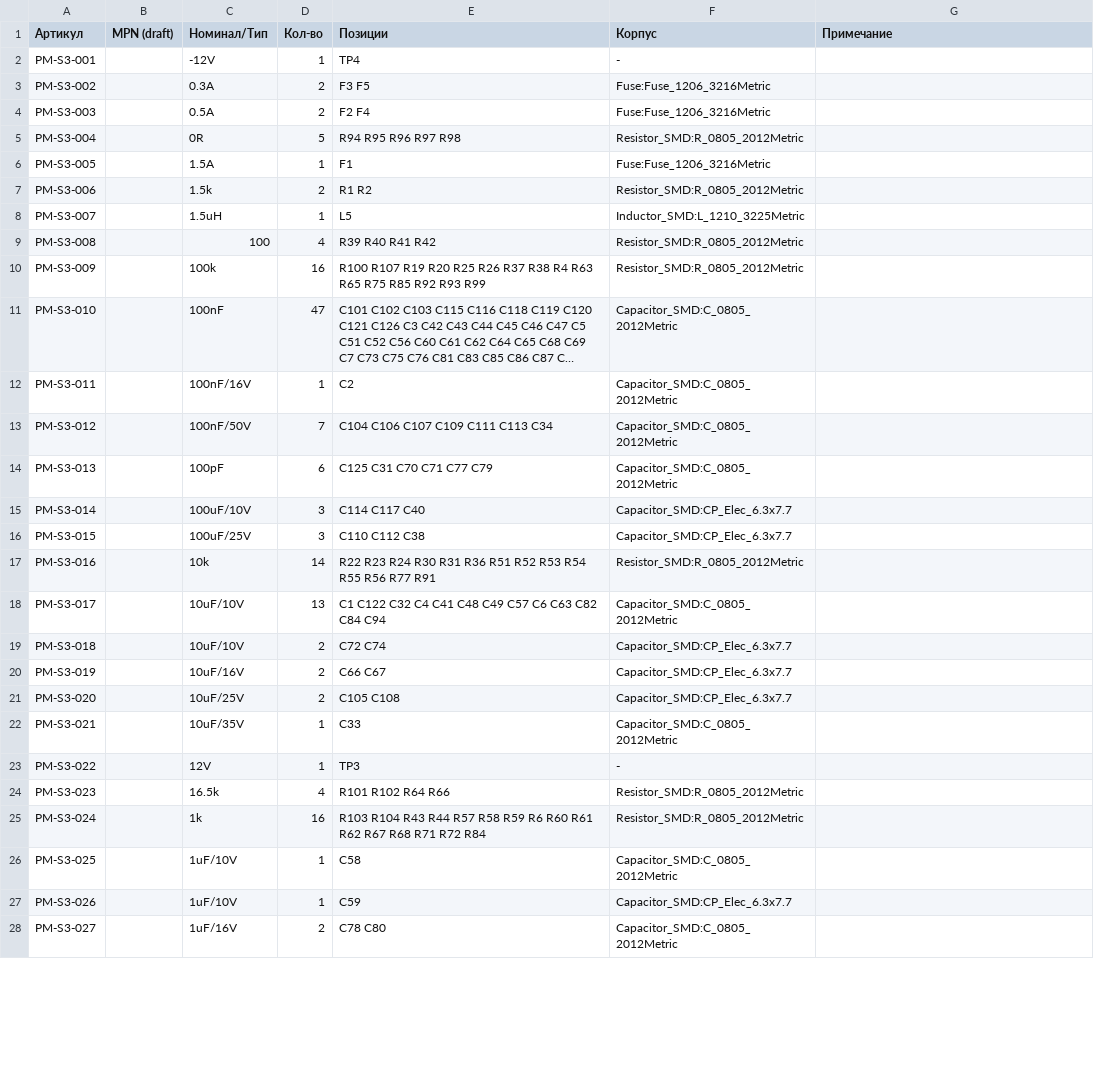
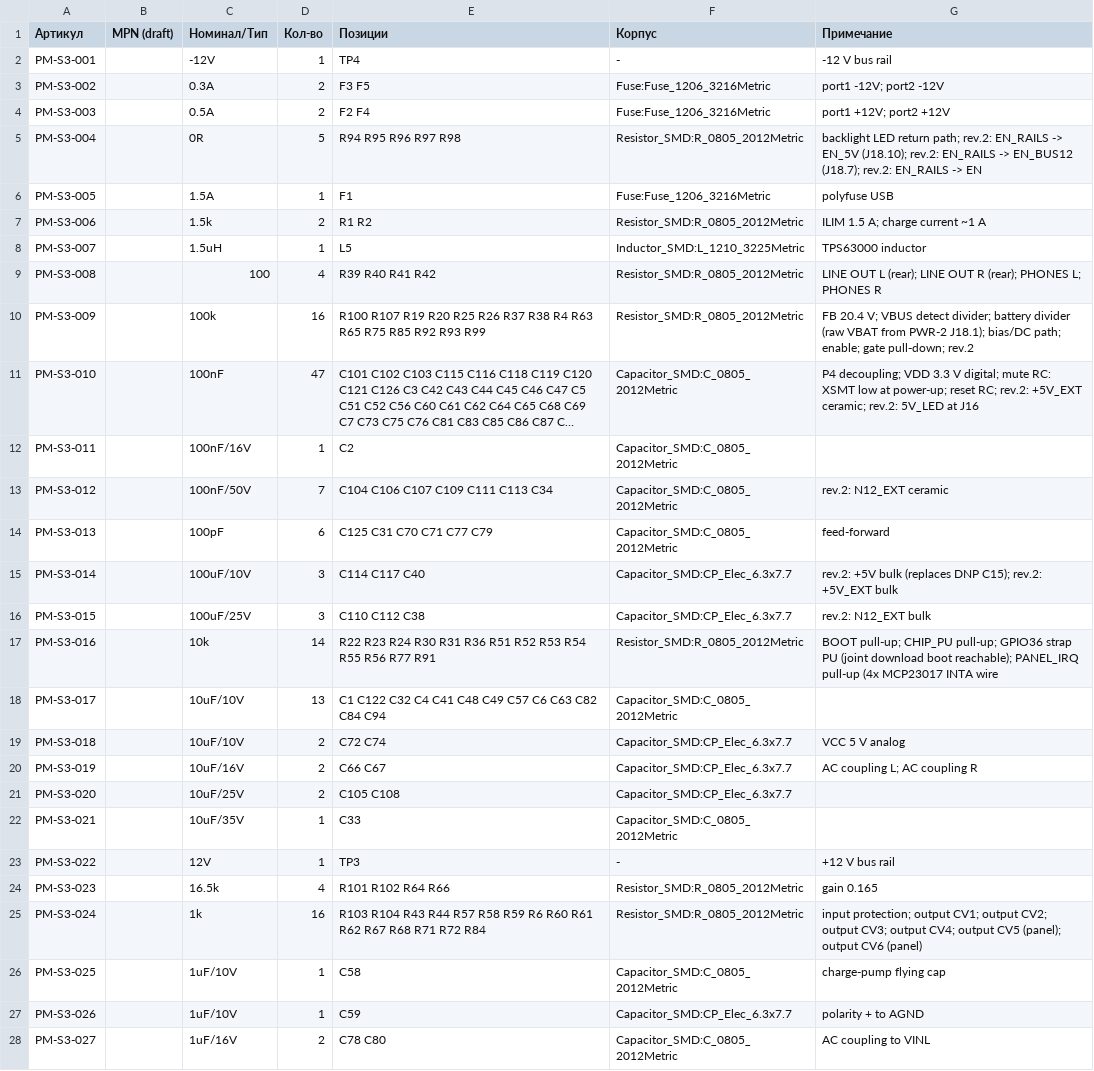
Before and after one commit to martiyanov/bukifon, a CSV file: hardware/cores3/BOM-cores3.csv, drawn as a sheet; only a part is shown; long unchanged cells end in …; the diff covers the shown part only; the diff names each change by its address in the sheet, - before the commit and + after, or states it on an @@ line.

```diff
--- a/hardware/cores3/BOM-cores3.csv
+++ b/hardware/cores3/BOM-cores3.csv
-G2 (Примечание): (empty)
+G2 (Примечание): -12 V bus rail
-G3 (Примечание): (empty)
+G3 (Примечание): port1 -12V; port2 -12V
-G4 (Примечание): (empty)
+G4 (Примечание): port1 +12V; port2 +12V
-G5 (Примечание): (empty)
+G5 (Примечание): backlight LED return path; rev.2: EN_RAILS -> EN_5V (J18.10); rev.2: EN_RAILS -> EN_BUS12 (J18.7); rev.2: EN_RAILS -> EN
-G6 (Примечание): (empty)
+G6 (Примечание): polyfuse USB
-G7 (Примечание): (empty)
+G7 (Примечание): ILIM 1.5 A; charge current ~1 A
-G8 (Примечание): (empty)
+G8 (Примечание): TPS63000 inductor
-G9 (Примечание): (empty)
+G9 (Примечание): LINE OUT L (rear); LINE OUT R (rear); PHONES L; PHONES R
-G10 (Примечание): (empty)
+G10 (Примечание): FB 20.4 V; VBUS detect divider; battery divider (raw VBAT from PWR-2 J18.1); bias/DC path; enable; gate pull-down; rev.2
-G11 (Примечание): (empty)
+G11 (Примечание): P4 decoupling; VDD 3.3 V digital; mute RC: XSMT low at power-up; reset RC; rev.2: +5V_EXT ceramic; rev.2: 5V_LED at J16
-G13 (Примечание): (empty)
+G13 (Примечание): rev.2: N12_EXT ceramic
-G14 (Примечание): (empty)
+G14 (Примечание): feed-forward
-G15 (Примечание): (empty)
+G15 (Примечание): rev.2: +5V bulk (replaces DNP C15); rev.2: +5V_EXT bulk
-G16 (Примечание): (empty)
+G16 (Примечание): rev.2: N12_EXT bulk
-G17 (Примечание): (empty)
+G17 (Примечание): BOOT pull-up; CHIP_PU pull-up; GPIO36 strap PU (joint download boot reachable); PANEL_IRQ pull-up (4x MCP23017 INTA wire
-G19 (Примечание): (empty)
+G19 (Примечание): VCC 5 V analog
-G20 (Примечание): (empty)
+G20 (Примечание): AC coupling L; AC coupling R
-G23 (Примечание): (empty)
+G23 (Примечание): +12 V bus rail
-G24 (Примечание): (empty)
+G24 (Примечание): gain 0.165
-G25 (Примечание): (empty)
+G25 (Примечание): input protection; output CV1; output CV2; output CV3; output CV4; output CV5 (panel); output CV6 (panel)
-G26 (Примечание): (empty)
+G26 (Примечание): charge-pump flying cap
-G27 (Примечание): (empty)
+G27 (Примечание): polarity + to AGND
-G28 (Примечание): (empty)
+G28 (Примечание): AC coupling to VINL
```
Also changed, not shown: 76 edited cells elsewhere in this file, 9 other files.
